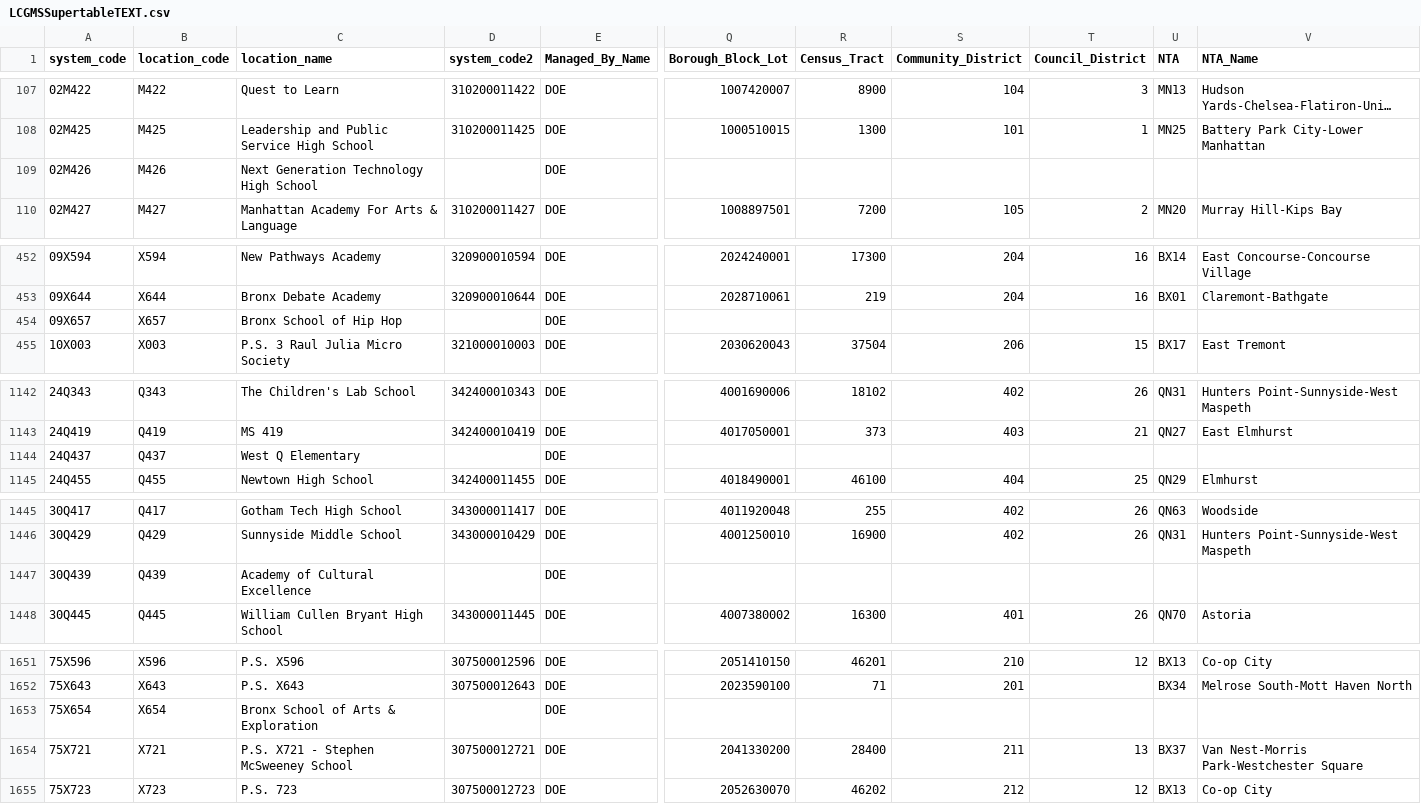
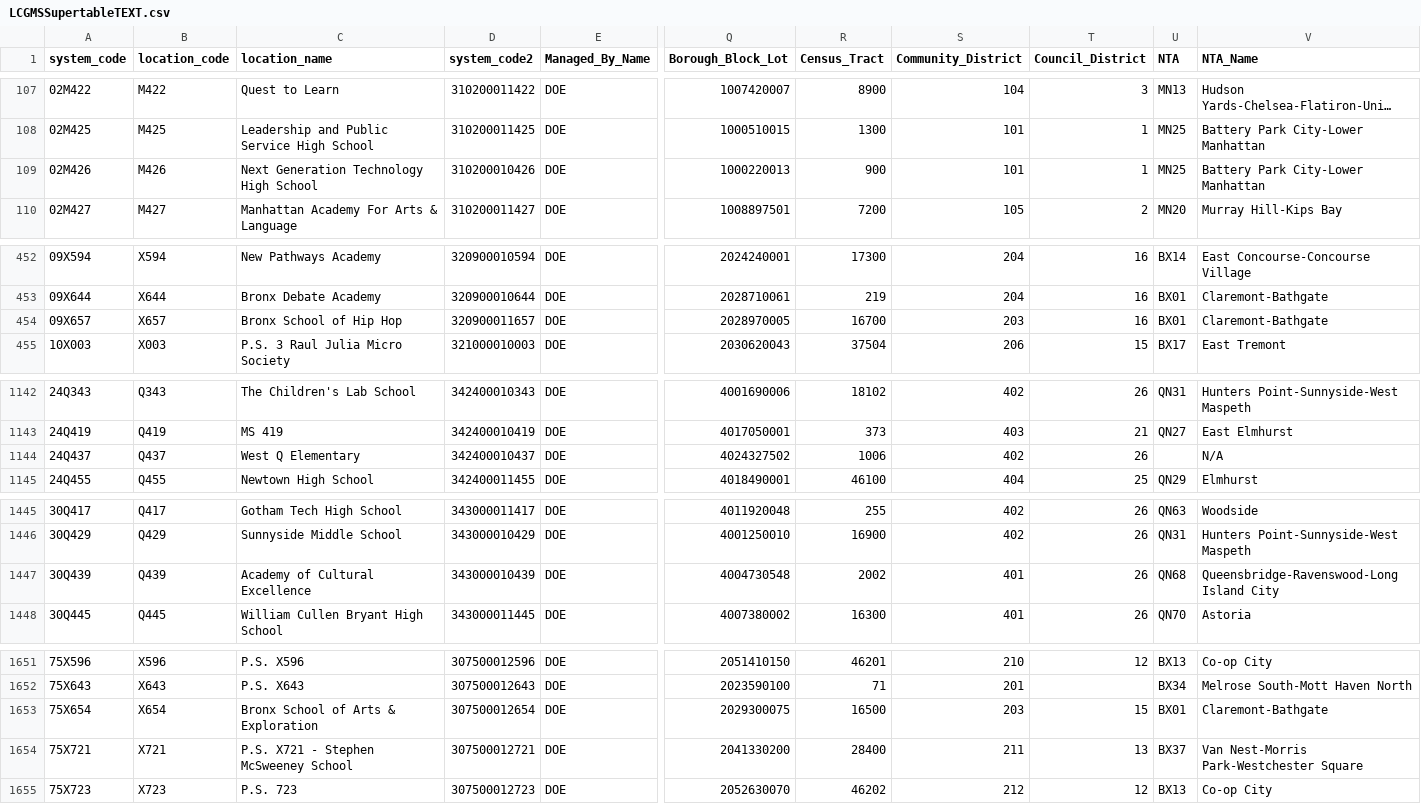
Before and after one commit to dsimoes-doe/LCGMS, a CSV file: LCGMSSupertableTEXT.csv, drawn as a sheet; only a part is shown, gaps mark what is left out; long unchanged cells end in …; the diff covers the shown part only; the diff names each change by its address in the sheet, - before the commit and + after, or states it on an @@ line.

Commit message:
Update LCGMSSupertableTEXT.csv

```diff
--- a/LCGMSSupertableTEXT.csv
+++ b/LCGMSSupertableTEXT.csv
-D109 (system_code2): (empty)
+D109 (system_code2): 310200010426
-Q109 (Borough_Block_Lot): (empty)
+Q109 (Borough_Block_Lot): 1000220013
-R109 (Census_Tract): (empty)
+R109 (Census_Tract): 900
-S109 (Community_District): (empty)
+S109 (Community_District): 101
-T109 (Council_District): (empty)
+T109 (Council_District): 1
-U109 (NTA): (empty)
+U109 (NTA): MN25
-V109 (NTA_Name): (empty)
+V109 (NTA_Name): Battery Park City-Lower Manhattan
-D454 (system_code2): (empty)
+D454 (system_code2): 320900011657
-Q454 (Borough_Block_Lot): (empty)
+Q454 (Borough_Block_Lot): 2028970005
-R454 (Census_Tract): (empty)
+R454 (Census_Tract): 16700
-S454 (Community_District): (empty)
+S454 (Community_District): 203
-T454 (Council_District): (empty)
+T454 (Council_District): 16
-U454 (NTA): (empty)
+U454 (NTA): BX01
-V454 (NTA_Name): (empty)
+V454 (NTA_Name): Claremont-Bathgate
-D1144 (system_code2): (empty)
+D1144 (system_code2): 342400010437
-Q1144 (Borough_Block_Lot): (empty)
+Q1144 (Borough_Block_Lot): 4024327502
-R1144 (Census_Tract): (empty)
+R1144 (Census_Tract): 1006
-S1144 (Community_District): (empty)
+S1144 (Community_District): 402
-T1144 (Council_District): (empty)
+T1144 (Council_District): 26
-V1144 (NTA_Name): (empty)
+V1144 (NTA_Name): N/A
-D1447 (system_code2): (empty)
+D1447 (system_code2): 343000010439
-Q1447 (Borough_Block_Lot): (empty)
+Q1447 (Borough_Block_Lot): 4004730548
-R1447 (Census_Tract): (empty)
+R1447 (Census_Tract): 2002
-S1447 (Community_District): (empty)
+S1447 (Community_District): 401
-T1447 (Council_District): (empty)
+T1447 (Council_District): 26
-U1447 (NTA): (empty)
+U1447 (NTA): QN68
-V1447 (NTA_Name): (empty)
+V1447 (NTA_Name): Queensbridge-Ravenswood-Long Island City
-D1653 (system_code2): (empty)
+D1653 (system_code2): 307500012654
-Q1653 (Borough_Block_Lot): (empty)
+Q1653 (Borough_Block_Lot): 2029300075
-R1653 (Census_Tract): (empty)
+R1653 (Census_Tract): 16500
-S1653 (Community_District): (empty)
+S1653 (Community_District): 203
-T1653 (Council_District): (empty)
+T1653 (Council_District): 15
-U1653 (NTA): (empty)
+U1653 (NTA): BX01
-V1653 (NTA_Name): (empty)
+V1653 (NTA_Name): Claremont-Bathgate
```
Also changed, not shown: 2 edited cells elsewhere in this file.
